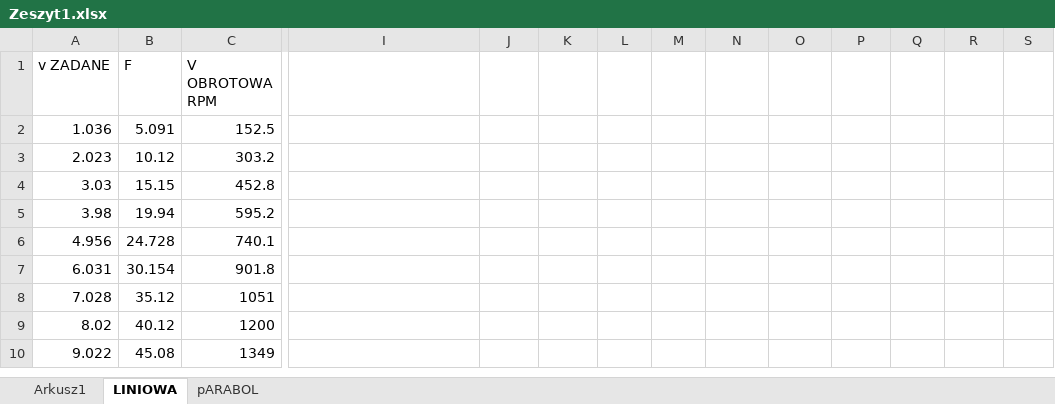
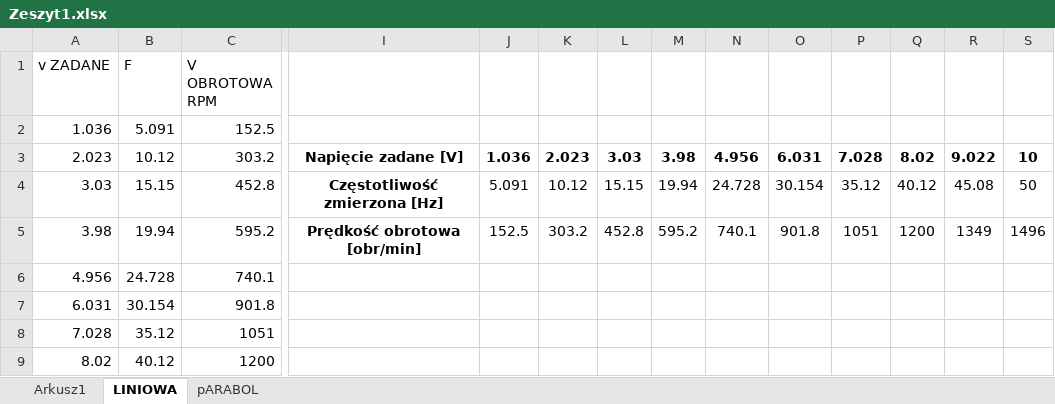
Before and after one commit to elfsonix/Aparatura-automatyzacji, an Excel workbook: Lab6/Zeszyt1.xlsx, sheet LINIOWA, drawn as a sheet; only a part is shown, gaps mark what is left out; the shorter side is filled out with more unchanged rows; values as stored, in another font and other column widths than the file's, no borders; charts and pictures not drawn; removed rows and columns are numbered as before the commit, all else as after; rows hold the shown columns only; the diff covers the shown part only; the diff names each change by its address in the sheet, - before the commit and + after, or states it on an @@ line.

```diff
--- a/Lab6/Zeszyt1.xlsx (sheet LINIOWA)
+++ b/Lab6/Zeszyt1.xlsx (sheet LINIOWA)
-row 3: 2.023 | 10.12 | 303.2
-row 4: 3.03 | 15.15 | 452.8
-row 5: 3.98 | 19.94 | 595.2
+row 3: 2.023 | 10.12 | 303.2 | Napięcie zadane [V] | 1.036 | 2.023 | 3.03 | 3.98 | 4.956 | 6.031 | 7.028 | 8.02 | 9.022 | 10
+row 4: 3.03 | 15.15 | 452.8 | Częstotliwość zmierzona [Hz] | 5.091 | 10.12 | 15.15 | 19.94 | 24.728 | 30.154 | 35.12 | 40.12 | 45.08 | 50
+row 5: 3.98 | 19.94 | 595.2 | Prędkość obrotowa [obr/min] | 152.5 | 303.2 | 452.8 | 595.2 | 740.1 | 901.8 | 1051 | 1200 | 1349 | 1496
```
Also changed, not shown: 27 added rows and 4 edited cells elsewhere in this sheet, sheet pARABOL, sheet Arkusz1, charts or pictures, 2 other files.
